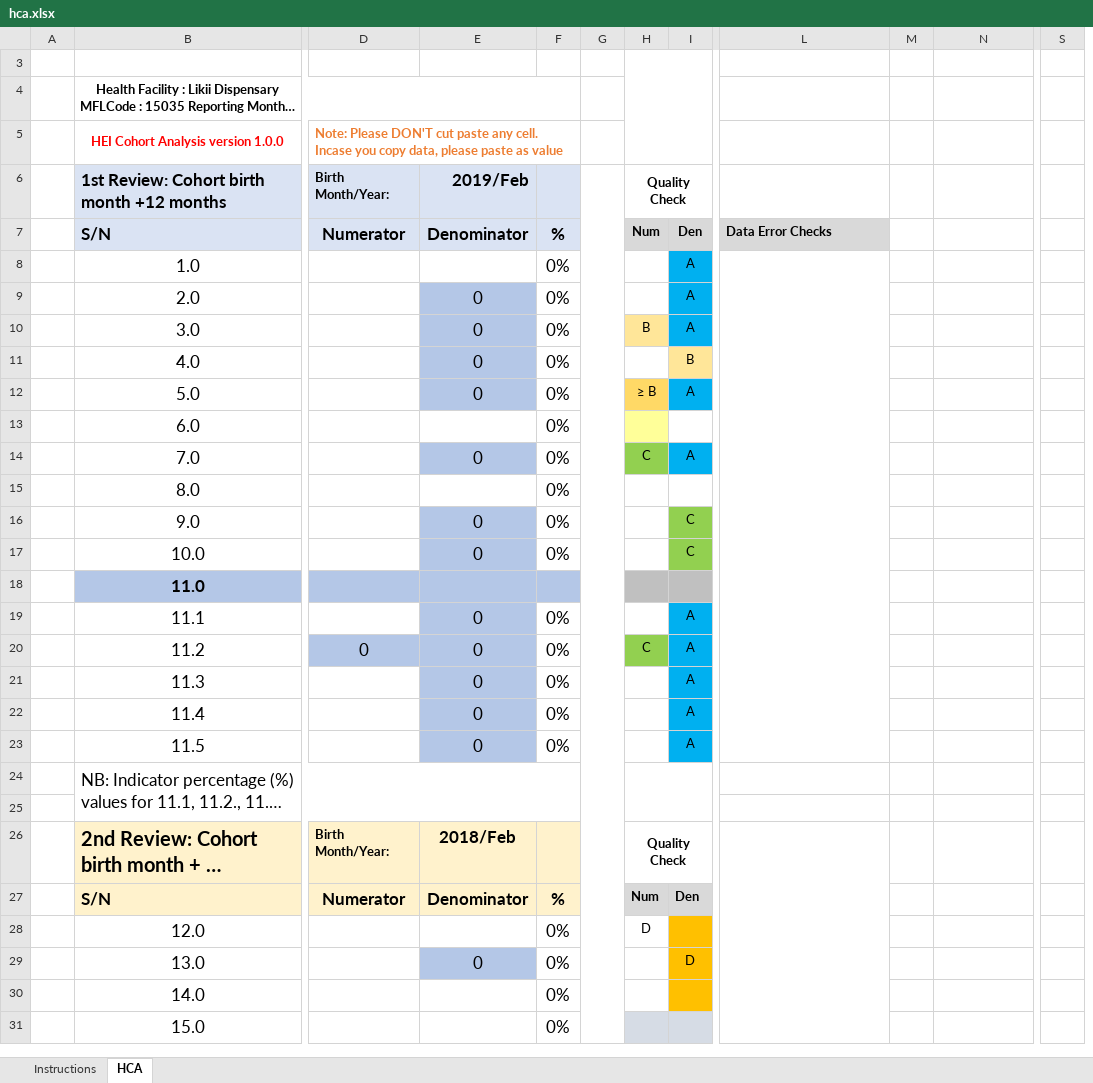
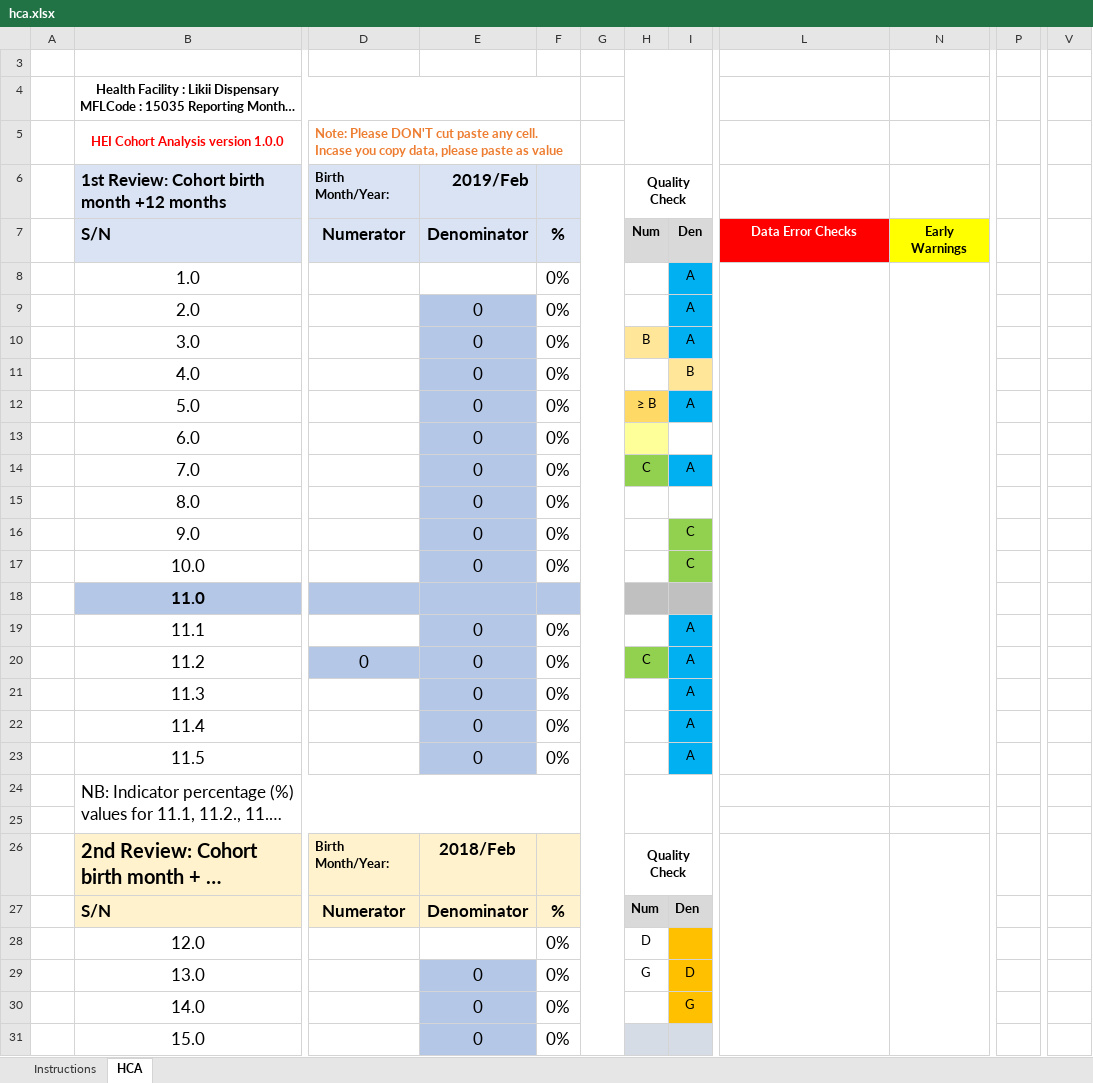
Before and after one commit to nyabuto/InternalSystem, an Excel workbook: web/hca.xlsx, sheet HCA, drawn as a sheet; only a part is shown, gaps mark what is left out; long unchanged cells end in …; values as stored, in another font and other column widths than the file's, no borders; charts and pictures and conditional formats not drawn; removed rows and columns are numbered as before the commit, all else as after; the diff names each change by its address in the sheet, - before the commit and + after, or states it on an @@ line.

```diff
--- a/web/hca.xlsx (sheet HCA)
+++ b/web/hca.xlsx (sheet HCA)
@@ column M hidden, empty @@
+column P, empty
-column S, empty
+column V, empty
@@ L7 fill: #D9D9D9 → #FF0000, text colour: black → #FFFFFF, alignment: left → center @@
-N7: (empty)
+N7: Early Warnings
-N7 fill: none
+N7 fill: #FFFF00
+N8:N23 merged
-E13: (empty)
+E13: 0
-E13 fill: none
+E13 fill: #B4C7E7
-E15: (empty)
+E15: 0
-E15 fill: none
+E15 fill: #B4C7E7
-L26:L40 merged
+L26:L39 merged
+N26:N39 merged
-H29: (empty)
+H29: G
-E30:E31: (empty)
+E30:E31: 0
-E30:E31 fill: none
+E30:E31 fill: #B4C7E7
-I30: (empty)
+I30: G
```
Also changed, not shown: formulas that keep their value, hidden cells, web/F1v51.xlsx, web/JMW_Final.xlsx, 30 other files.
